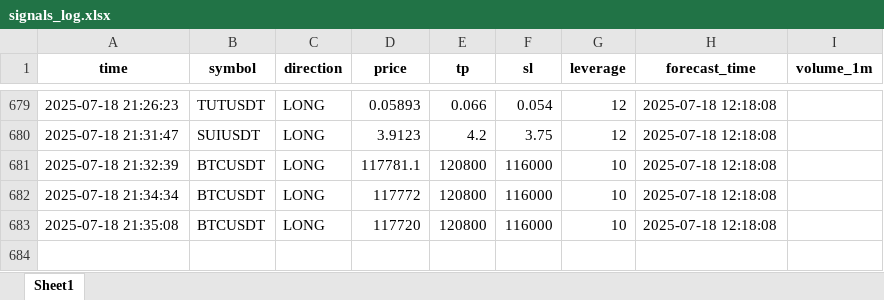
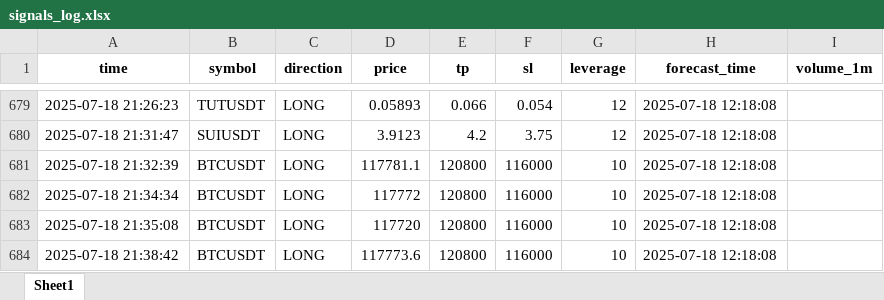
Before and after one commit to brybarrett/crypto-signals, an Excel workbook: signals_log.xlsx, sheet Sheet1, drawn as a sheet; only a part is shown, gaps mark what is left out; values as stored, in another font and other column widths than the file's, no borders; the diff names each change by its address in the sheet, - before the commit and + after, or states it on an @@ line.

Commit message:
Добавлен сигнал BTCUSDT (LONG)

```diff
--- a/signals_log.xlsx (sheet Sheet1)
+++ b/signals_log.xlsx (sheet Sheet1)
+row 684: 2025-07-18 21:38:42 | BTCUSDT | LONG | 117773.6 | 120800 | 116000 | 10 | 2025-07-18 12:18:08
```
